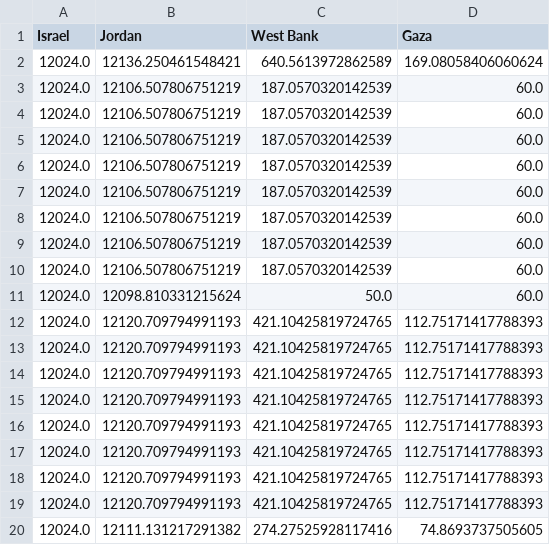
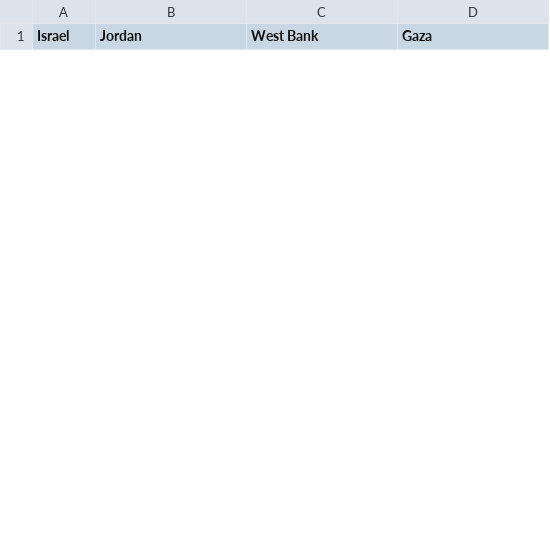
Before and after one commit to amanmajid/nextra, a CSV file: data/gsa_results/combined_capacities_25_generations.csv, drawn as a sheet; only a part is shown; removed rows and columns are numbered as before the commit, all else as after; the diff covers the shown part only; the diff names each change by its address in the sheet, - before the commit and + after, or states it on an @@ line.

```diff
--- a/data/gsa_results/combined_capacities_25_generations.csv
+++ b/data/gsa_results/combined_capacities_25_generations.csv
-row 2: 12024.0 | 12136.250461548421 | 640.5613972862589 | 169.08058406060624
-row 3: 12024.0 | 12106.507806751219 | 187.0570320142539 | 60.0
-row 4: 12024.0 | 12106.507806751219 | 187.0570320142539 | 60.0
-row 5: 12024.0 | 12106.507806751219 | 187.0570320142539 | 60.0
-row 6: 12024.0 | 12106.507806751219 | 187.0570320142539 | 60.0
-row 7: 12024.0 | 12106.507806751219 | 187.0570320142539 | 60.0
-row 8: 12024.0 | 12106.507806751219 | 187.0570320142539 | 60.0
-row 9: 12024.0 | 12106.507806751219 | 187.0570320142539 | 60.0
-row 10: 12024.0 | 12106.507806751219 | 187.0570320142539 | 60.0
-row 11: 12024.0 | 12098.810331215624 | 50.0 | 60.0
-row 12: 12024.0 | 12120.709794991193 | 421.10425819724765 | 112.75171417788393
-row 13: 12024.0 | 12120.709794991193 | 421.10425819724765 | 112.75171417788393
-row 14: 12024.0 | 12120.709794991193 | 421.10425819724765 | 112.75171417788393
-row 15: 12024.0 | 12120.709794991193 | 421.10425819724765 | 112.75171417788393
-row 16: 12024.0 | 12120.709794991193 | 421.10425819724765 | 112.75171417788393
-row 17: 12024.0 | 12120.709794991193 | 421.10425819724765 | 112.75171417788393
-row 18: 12024.0 | 12120.709794991193 | 421.10425819724765 | 112.75171417788393
-row 19: 12024.0 | 12120.709794991193 | 421.10425819724765 | 112.75171417788393
-row 20: 12024.0 | 12111.131217291382 | 274.27525928117416 | 74.8693737505605
```
Also changed, not shown: 25 added rows and 6 removed rows elsewhere in this file, 17 other files.
